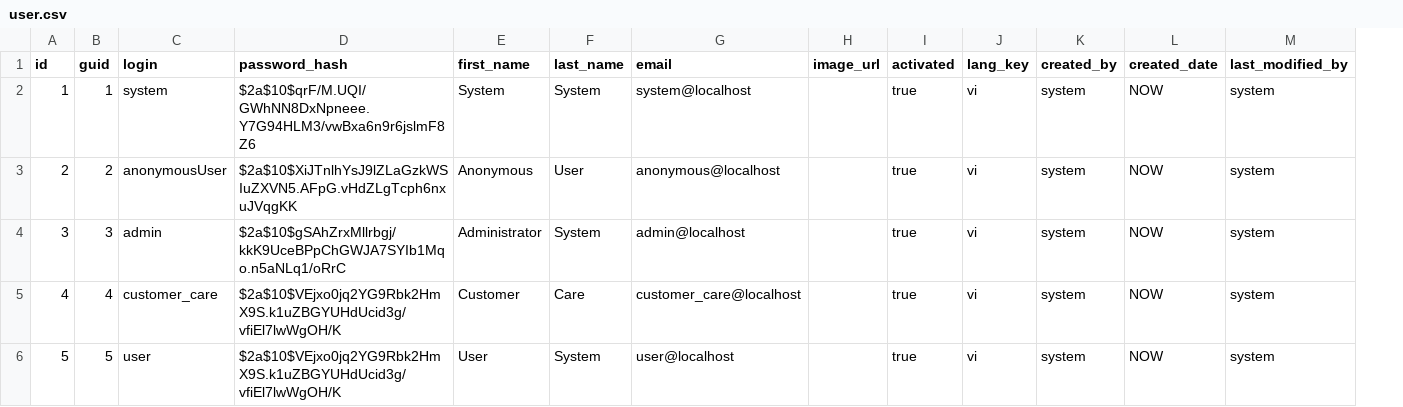
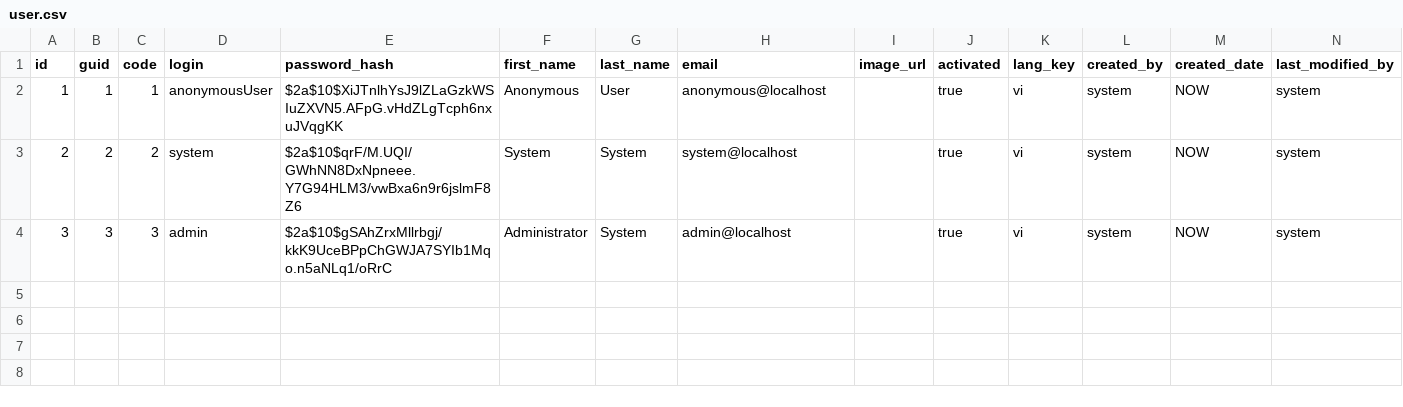
Before and after one commit to cckmit/buaansach-server, a CSV file: src/main/resources/config/liquibase/data/csv/user.csv, drawn as a sheet; removed rows and columns are numbered as before the commit, all else as after; the diff names each change by its address in the sheet, - before the commit and + after, or states it on an @@ line.

```diff
--- a/src/main/resources/config/liquibase/data/csv/user.csv
+++ b/src/main/resources/config/liquibase/data/csv/user.csv
+column C (code), rows 2-4: 1 | 2 | 3
-D2 (login): system
+D2 (login): anonymousUser
-E2 (password_hash): $2a$10$qrF/M.UQI/GWhNN8DxNpneee.Y7G94HLM3/vwBxa6n9r6jslmF8Z6
+E2 (password_hash): $2a$10$XiJTnlhYsJ9lZLaGzkWSIuZXVN5.AFpG.vHdZLgTcph6nxuJVqgKK
-F2 (first_name): System
+F2 (first_name): Anonymous
-G2 (last_name): System
+G2 (last_name): User
-H2 (email): system@localhost
+H2 (email): anonymous@localhost
-D3 (login): anonymousUser
+D3 (login): system
-E3 (password_hash): $2a$10$XiJTnlhYsJ9lZLaGzkWSIuZXVN5.AFpG.vHdZLgTcph6nxuJVqgKK
+E3 (password_hash): $2a$10$qrF/M.UQI/GWhNN8DxNpneee.Y7G94HLM3/vwBxa6n9r6jslmF8Z6
-F3 (first_name): Anonymous
+F3 (first_name): System
-G3 (last_name): User
+G3 (last_name): System
-H3 (email): anonymous@localhost
+H3 (email): system@localhost
-row 5: 4 | 4 | customer_care | $2a$10$VEjxo0jq2YG9Rbk2HmX9S.k1uZBGYUHdUcid3g/vfiEl7lwWgOH/K | Customer | Care | customer_care@localhost |  | true | vi | system | NOW | system
-row 6: 5 | 5 | user | $2a$10$VEjxo0jq2YG9Rbk2HmX9S.k1uZBGYUHdUcid3g/vfiEl7lwWgOH/K | User | System | user@localhost |  | true | vi | system | NOW | system
```
Also changed, not shown: 16 other files.
